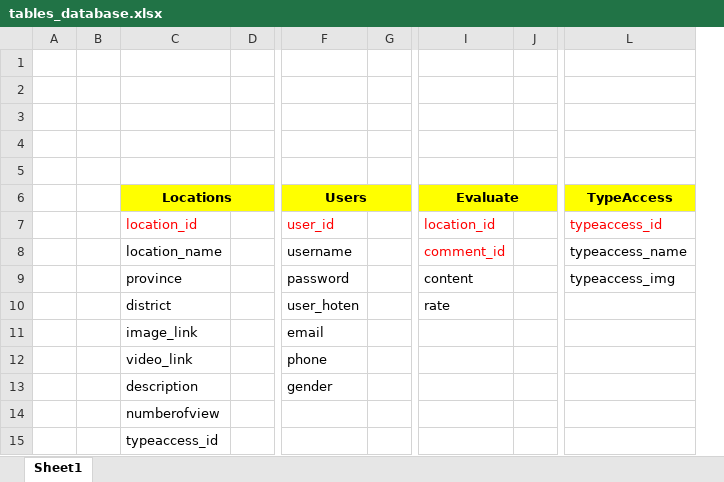
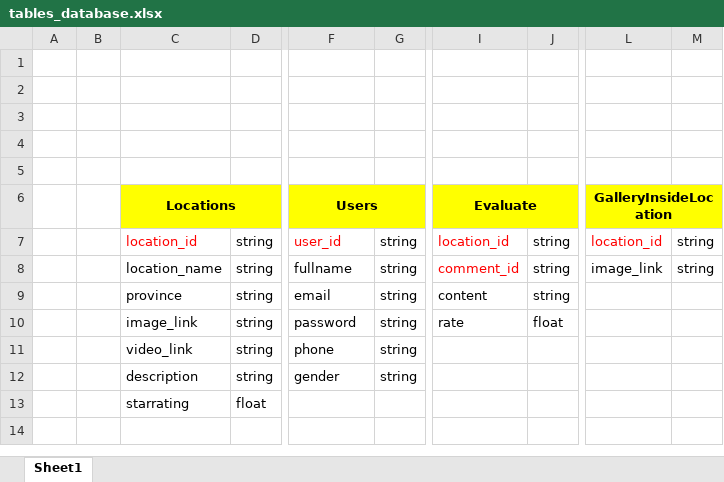
Before and after one commit to lambmt/ProjectSE_Appdulichao_Nhom17, an Excel workbook: Document/Structure_Database/tables_database.xlsx, sheet Sheet1, drawn as a sheet; only a part is shown, gaps mark what is left out; values as stored, in another font and other column widths than the file's, no borders; removed rows and columns are numbered as before the commit, all else as after; rows hold the shown columns only; the diff names each change by its address in the sheet, - before the commit and + after, or states it on an @@ line.

Commit message:
edit_database_structor

```diff
--- a/Document/Structure_Database/tables_database.xlsx (sheet Sheet1)
+++ b/Document/Structure_Database/tables_database.xlsx (sheet Sheet1)
-column D, empty
+column D, rows 7-9: all string; rows 11-13: string | string | float
-column G, empty
+column G, rows 7-9: all string; rows 11-12: string | string
-column J, empty
+column J, rows 7-9: all string
-column L (TypeAccess), rows 7-9: typeaccess_id | typeaccess_name | typeaccess_img
+column L (GalleryInsideLocation), rows 7-8: location_id | image_link
+column M, rows 7-8: string | string
-F8 (Users): username
+F8 (Users): fullname
-F9 (Users): password
+F9 (Users): email
-row 10:  |  | district |  | user_hoten |  | rate
-row 11:  |  | image_link |  | email
+row 10:  |  | image_link | string | password | string | rate | float
-C13 (Locations): numberofview
+C13 (Locations): starrating
-row 15:  |  | typeaccess_id
```
